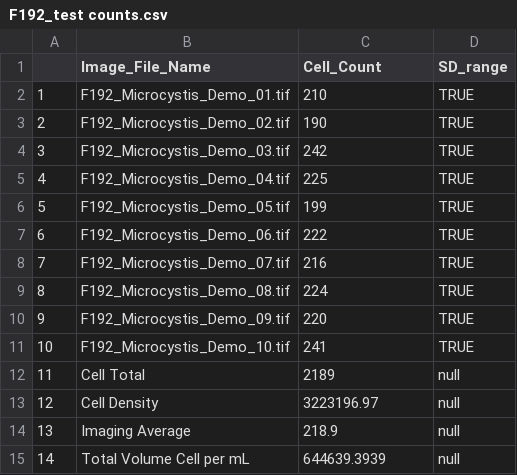
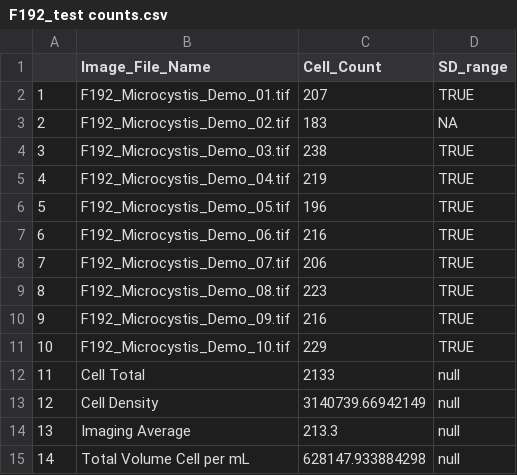
Before and after one commit to HABF-SDI-NCCOS-NOAA/cellcount, a CSV file: test_data/F192_test counts.csv, drawn as a sheet; the diff names each change by its address in the sheet, - before the commit and + after, or states it on an @@ line.

```diff
--- a/test_data/F192_test counts.csv
+++ b/test_data/F192_test counts.csv
-C2 (Cell_Count): 210
+C2 (Cell_Count): 207
-C3 (Cell_Count): 190
+C3 (Cell_Count): 183
-D3 (SD_range): TRUE
+D3 (SD_range): NA
-C4 (Cell_Count): 242
+C4 (Cell_Count): 238
-C5 (Cell_Count): 225
+C5 (Cell_Count): 219
-C6 (Cell_Count): 199
+C6 (Cell_Count): 196
-C7 (Cell_Count): 222
+C7 (Cell_Count): 216
-C8 (Cell_Count): 216
+C8 (Cell_Count): 206
-C9 (Cell_Count): 224
+C9 (Cell_Count): 223
-C10 (Cell_Count): 220
+C10 (Cell_Count): 216
-C11 (Cell_Count): 241
+C11 (Cell_Count): 229
-C12 (Cell_Count): 2189
+C12 (Cell_Count): 2133
-C13 (Cell_Count): 3223196.97
+C13 (Cell_Count): 3140739.66942149
-C14 (Cell_Count): 218.9
+C14 (Cell_Count): 213.3
-C15 (Cell_Count): 644639.3939
+C15 (Cell_Count): 628147.933884298
```
Also changed, not shown: 42 other files.
